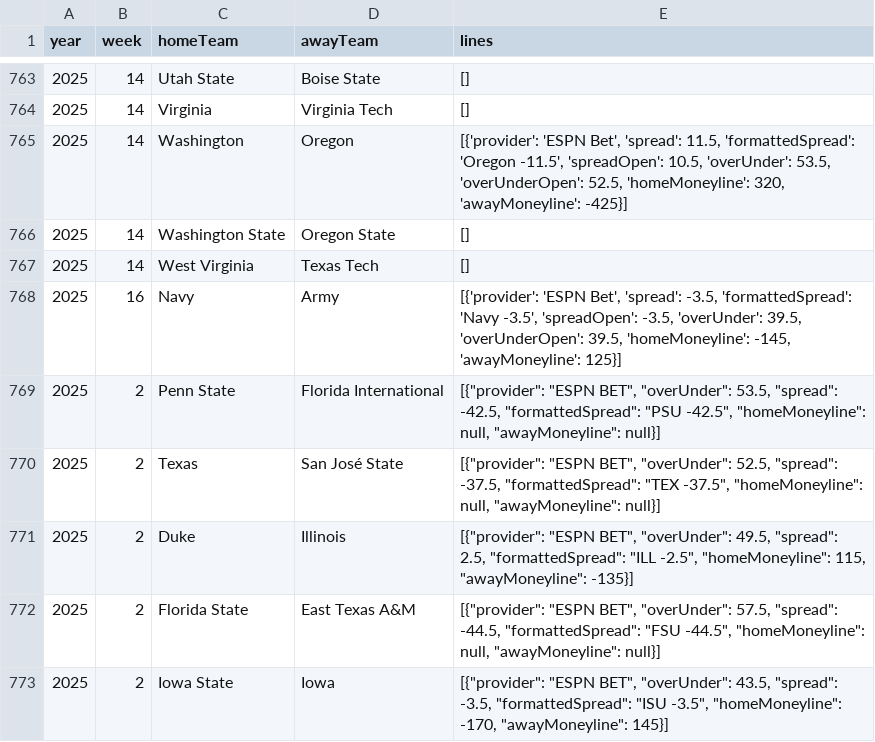
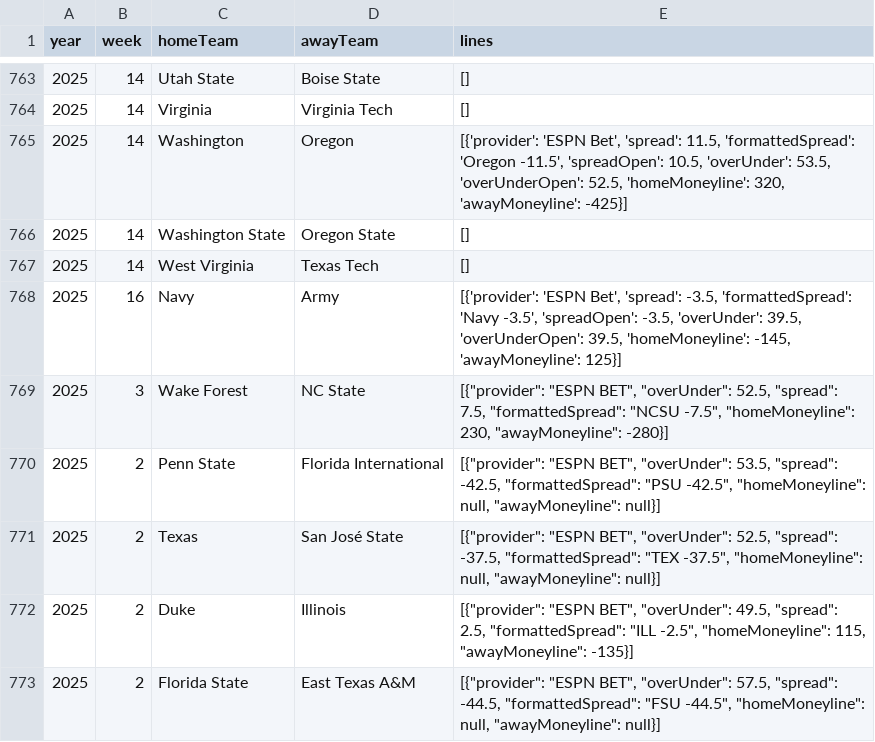
Before and after one commit to mostgood1/NCAAF-Predictions, a CSV file: data/college_football_betting_lines_2025.csv, drawn as a sheet; only a part is shown, gaps mark what is left out; the shorter side is filled out with more unchanged rows; the diff covers the shown part only; the diff names each change by its address in the sheet, - before the commit and + after, or states it on an @@ line.

```diff
--- a/data/college_football_betting_lines_2025.csv
+++ b/data/college_football_betting_lines_2025.csv
+row 769: 2025 | 3 | Wake Forest | NC State | [{"provider": "ESPN BET", "overUnder": 52.5, "spread": 7.5, "formattedSpread": "NCSU -7.5", "homeMoneyline": 230, "awayMoneyline": -280}]
```
Also changed, not shown: 11 added rows, 8 removed rows and 39 edited cells elsewhere in this file, data/college_football_schedule_2025_predicted_totals_enhanced_with_scores.csv, 2 other files.
